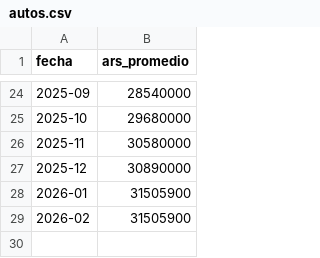
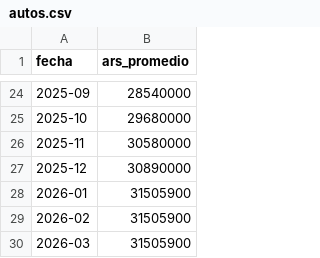
Before and after one commit to JuanJFarina/personal-finance-analytics, a CSV file: personal_finance_analytics/data/autos.csv, drawn as a sheet; only a part is shown, gaps mark what is left out; the diff names each change by its address in the sheet, - before the commit and + after, or states it on an @@ line.

```diff
--- a/personal_finance_analytics/data/autos.csv
+++ b/personal_finance_analytics/data/autos.csv
+row 30: 2026-03 | 31505900
```
Also changed, not shown: 9 other files.
